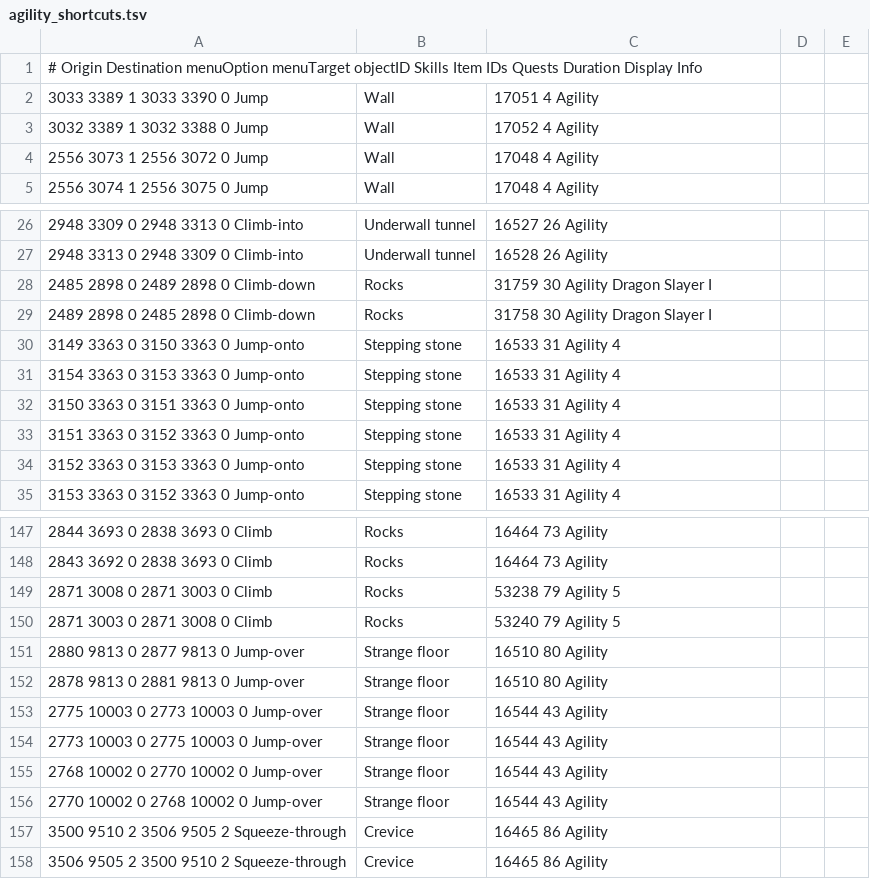
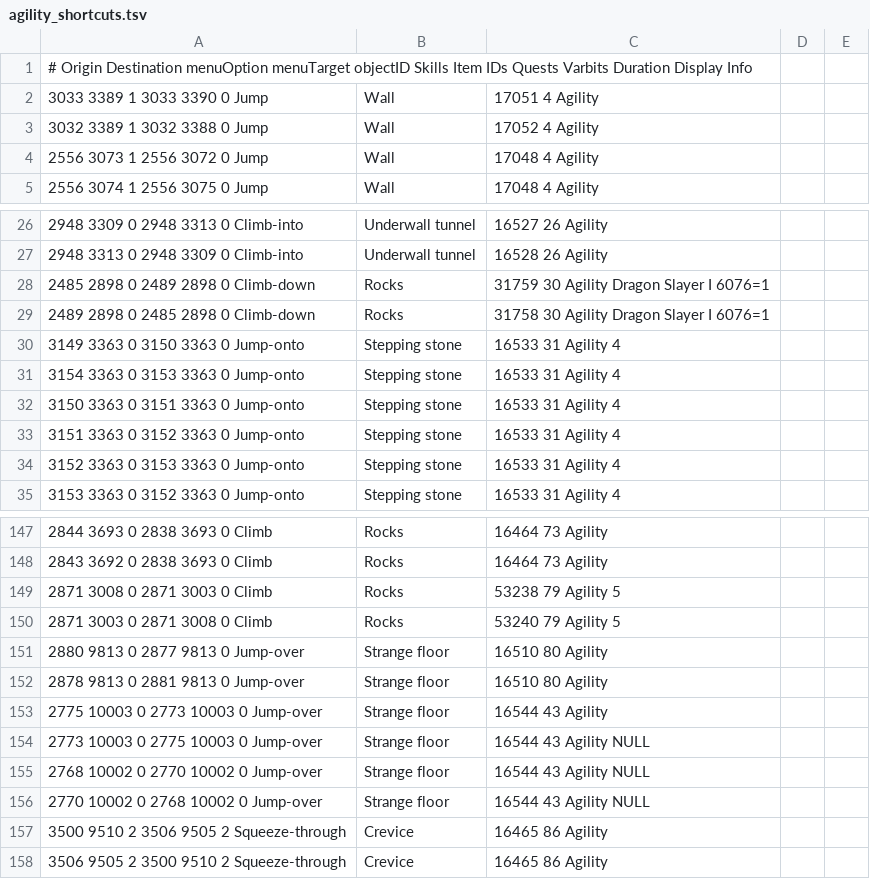
Before and after one commit to NewGenEng/Microbot, a TSV file: runelite-client/src/main/resources/net/runelite/client/plugins/microbot/shortestpath/agility_shortcuts.tsv, drawn as a sheet; only a part is shown, gaps mark what is left out; the diff names each change by its address in the sheet, - before the commit and + after, or states it on an @@ line.

Commit message:
fix (rs2walker): add object exception for wilderness agility course enterance/exit fix (rs2walker): add action for royal seed pod fix (shortestpath): add restrictions & requirements for corsair cove resource area near Dragon Slayer 1 area

```diff
--- a/runelite-client/src/main/resources/net/runelite/client/plugins/microbot/shortestpath/agility_shortcuts.tsv
+++ b/runelite-client/src/main/resources/net/runelite/client/plugins/microbot/shortestpath/agility_shortcuts.tsv
-A1: …IDs Quests Duration Display…
+A1: …IDs Quests Varbits Duration Display…
-C28: 31759 30 Agility Dragon Slayer I
+C28: 31759 30 Agility Dragon Slayer I 6076=1
-C29: 31758 30 Agility Dragon Slayer I
+C29: 31758 30 Agility Dragon Slayer I 6076=1
-C154:C156: 16544 43 Agility
+C154:C156: 16544 43 Agility NULL
```
Also changed, not shown: runelite-client/src/main/resources/net/runelite/client/plugins/microbot/shortestpath/restrictions.tsv, 1 other file.
